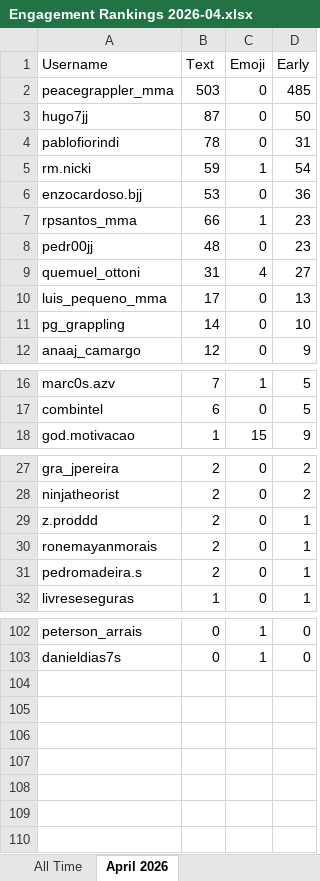
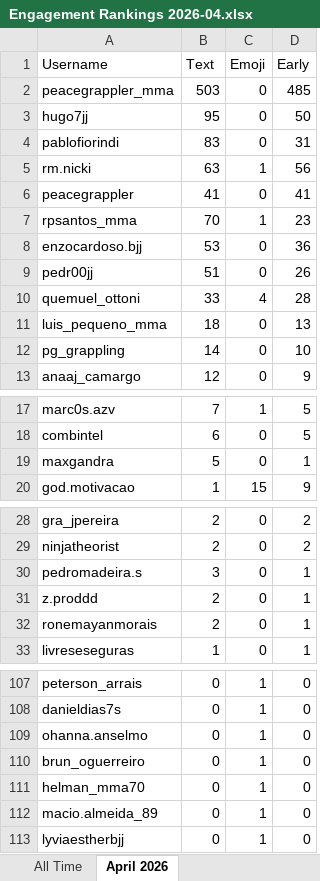
Before and after one commit to paxlucta/peace-grappler, an Excel workbook: Engagement Rankings 2026-04.xlsx, sheet April 2026, drawn as a sheet; only a part is shown, gaps mark what is left out; values as stored, in another font and other column widths than the file's, no borders; removed rows and columns are numbered as before the commit, all else as after; the diff covers the shown part only; the diff names each change by its address in the sheet, - before the commit and + after, or states it on an @@ line.

```diff
--- a/Engagement Rankings 2026-04.xlsx (sheet April 2026)
+++ b/Engagement Rankings 2026-04.xlsx (sheet April 2026)
-B3 (Text): 87
+B3 (Text): 95
-B4 (Text): 78
+B4 (Text): 83
-B5 (Text): 59
+B5 (Text): 63
-D5 (Early): 54
+D5 (Early): 56
+row 6: peacegrappler | 41 | 0 | 41
+row 7: rpsantos_mma | 70 | 1 | 23
-row 7: rpsantos_mma | 66 | 1 | 23
-B9 (Text): 48
+B9 (Text): 51
-D9 (Early): 23
+D9 (Early): 26
-B10 (Text): 31
+B10 (Text): 33
-D10 (Early): 27
+D10 (Early): 28
-B11 (Text): 17
+B11 (Text): 18
+row 19: maxgandra | 5 | 0 | 1
+row 30: pedromadeira.s | 3 | 0 | 1
-row 31: pedromadeira.s | 2 | 0 | 1
+row 109: ohanna.anselmo | 0 | 1 | 0
+row 110: brun_oguerreiro | 0 | 1 | 0
+row 111: helman_mma70 | 0 | 1 | 0
+row 112: macio.almeida_89 | 0 | 1 | 0
+row 113: lyviaestherbjj | 0 | 1 | 0
```
Also changed, not shown: 5 added rows, 2 removed rows and 1 edited cell elsewhere in this sheet, sheet All Time, Engagement Rankings.xlsx, 8 other files.
